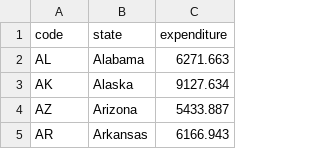
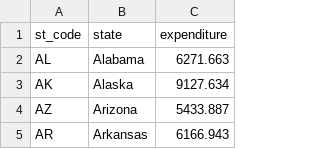
Before and after one commit to SJSU272Lab/WiseCare, a CSV file: Health_Care_Expenditures_per_Capita.csv, drawn as a sheet; only a part is shown.

Commit message:
Update Health_Care_Expenditures_per_Capita.csv

```diff
--- a/Health_Care_Expenditures_per_Capita.csv
+++ b/Health_Care_Expenditures_per_Capita.csv
@@ -1,2 +1,2 @@
-code,state,expenditure
+st_code,state,expenditure
 AL,Alabama,6271.663
```
